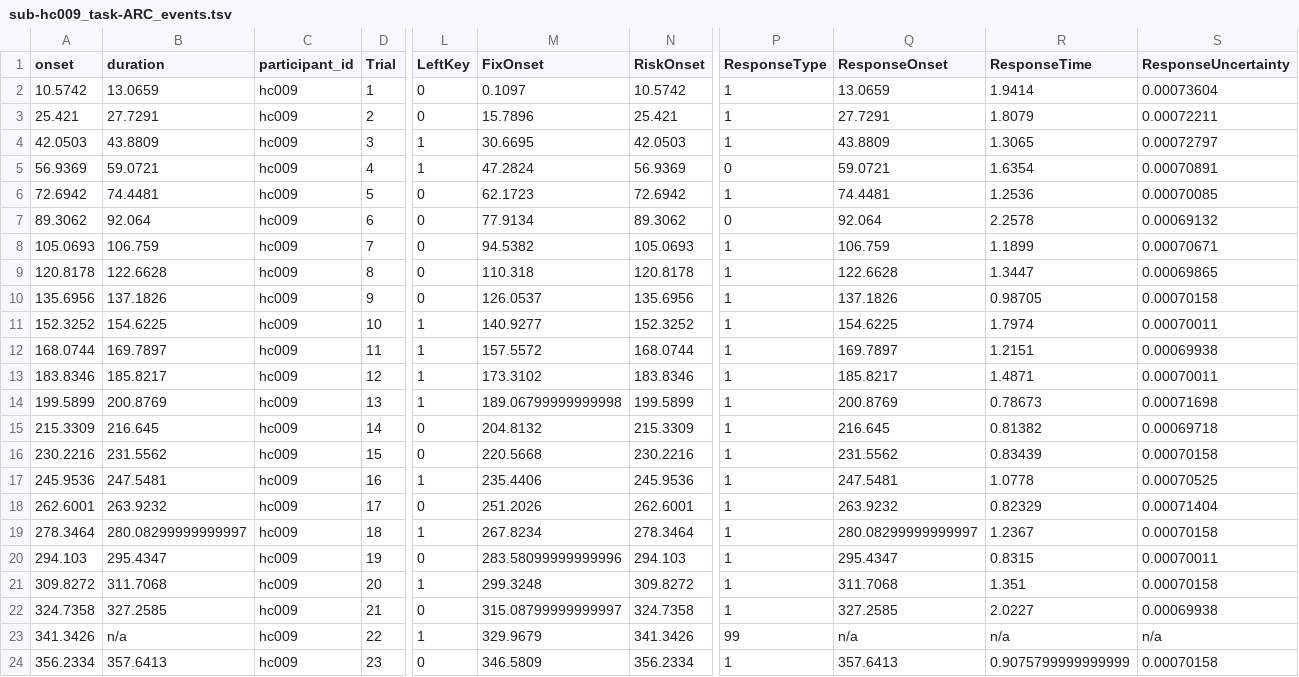
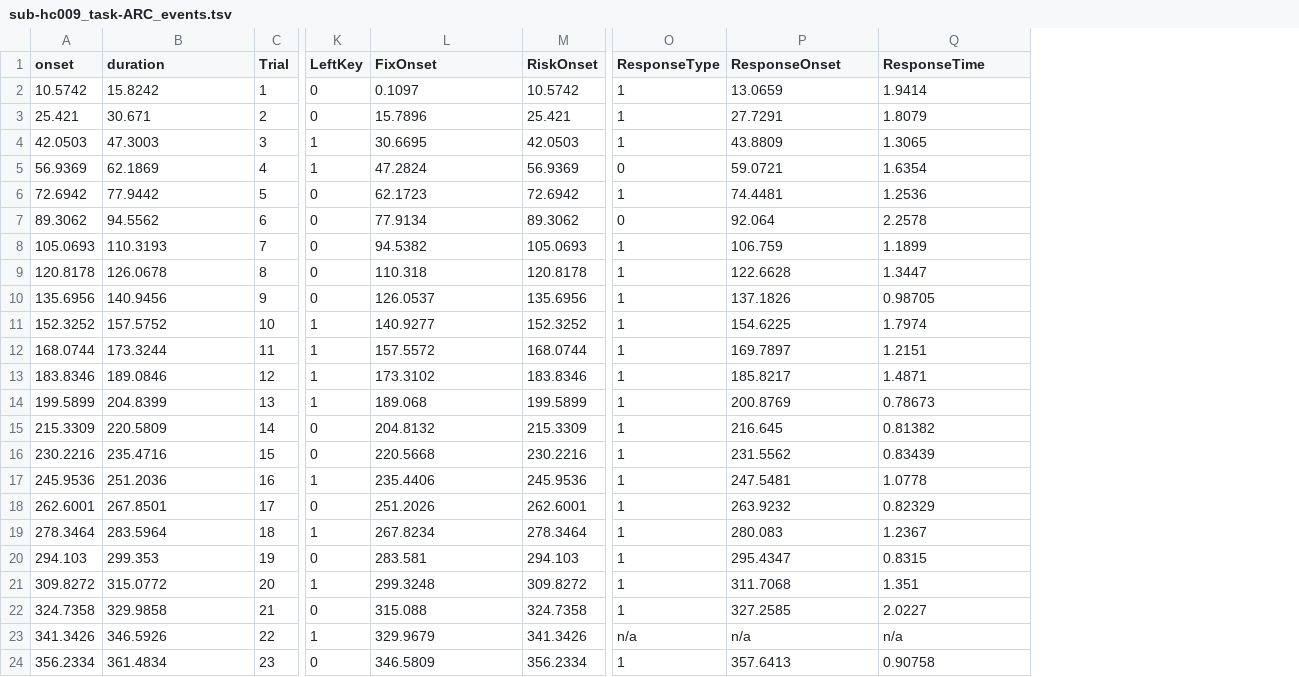
Before and after one commit to OpenNeuroDatasets-JSONLD/ds001814, a TSV file: sub-hc009/func/sub-hc009_task-ARC_events.tsv, drawn as a sheet; only a part is shown, gaps mark what is left out; removed rows and columns are numbered as before the commit, all else as after; the diff covers the shown part only; the diff names each change by its address in the sheet, - before the commit and + after, or states it on an @@ line.

Commit message:
[DATALAD] added content

```diff
--- a/sub-hc009/func/sub-hc009_task-ARC_events.tsv
+++ b/sub-hc009/func/sub-hc009_task-ARC_events.tsv
-column C (participant_id), rows 2-24: all hc009
-column S (ResponseUncertainty), rows 2-24: 0.00073604 | 0.00072211 | 0.00072797 | 0.00070891 | 0.00070085 | 0.00069132 | 0.00070671 | 0.00069865 | 0.00070158 | 0.00070011 | 0.00069938 | 0.00070011 | 0.00071698 | 0.00069718 | 0.00070158 | 0.00070525 | 0.00071404 | 0.00070158 | 0.00070011 | 0.00070158 | 0.00069938 | n/a | 0.00070158
-B2 (duration): 13.0659
+B2 (duration): 15.8242
-B3 (duration): 27.7291
+B3 (duration): 30.671
-B4 (duration): 43.8809
+B4 (duration): 47.3003
-B5 (duration): 59.0721
+B5 (duration): 62.1869
-B6 (duration): 74.4481
+B6 (duration): 77.9442
-B7 (duration): 92.064
+B7 (duration): 94.5562
-B8 (duration): 106.759
+B8 (duration): 110.3193
-B9 (duration): 122.6628
+B9 (duration): 126.0678
-B10 (duration): 137.1826
+B10 (duration): 140.9456
-B11 (duration): 154.6225
+B11 (duration): 157.5752
-B12 (duration): 169.7897
+B12 (duration): 173.3244
-B13 (duration): 185.8217
+B13 (duration): 189.0846
-B14 (duration): 200.8769
+B14 (duration): 204.8399
-L14 (FixOnset): 189.06799999999998
+L14 (FixOnset): 189.068
-B15 (duration): 216.645
+B15 (duration): 220.5809
-B16 (duration): 231.5562
+B16 (duration): 235.4716
-B17 (duration): 247.5481
+B17 (duration): 251.2036
-B18 (duration): 263.9232
+B18 (duration): 267.8501
-B19 (duration): 280.08299999999997
+B19 (duration): 283.5964
-P19 (ResponseOnset): 280.08299999999997
+P19 (ResponseOnset): 280.083
-B20 (duration): 295.4347
+B20 (duration): 299.353
-L20 (FixOnset): 283.58099999999996
+L20 (FixOnset): 283.581
-B21 (duration): 311.7068
+B21 (duration): 315.0772
-B22 (duration): 327.2585
+B22 (duration): 329.9858
-L22 (FixOnset): 315.08799999999997
+L22 (FixOnset): 315.088
-B23 (duration): n/a
+B23 (duration): 346.5926
-O23 (ResponseType): 99
+O23 (ResponseType): n/a
-B24 (duration): 357.6413
+B24 (duration): 361.4834
-Q24 (ResponseTime): 0.9075799999999999
+Q24 (ResponseTime): 0.90758
```
Also changed, not shown: 104 edited cells elsewhere in this file.
